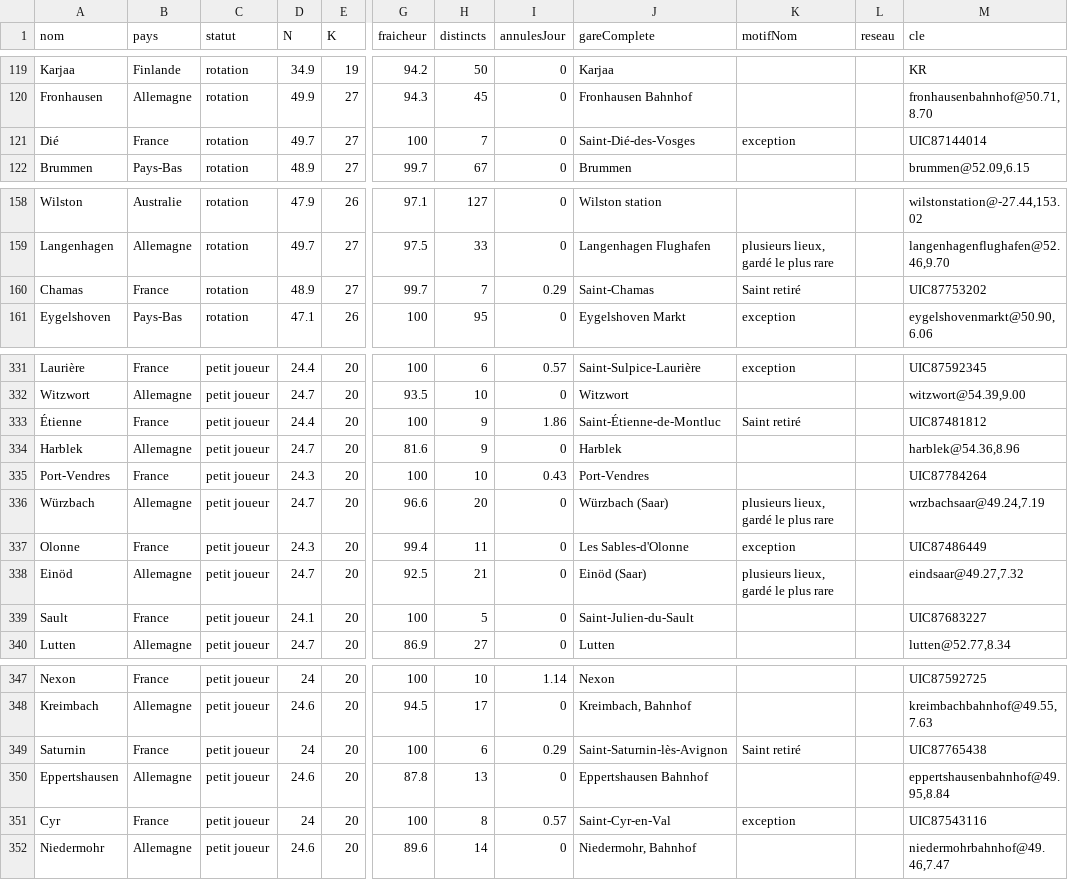
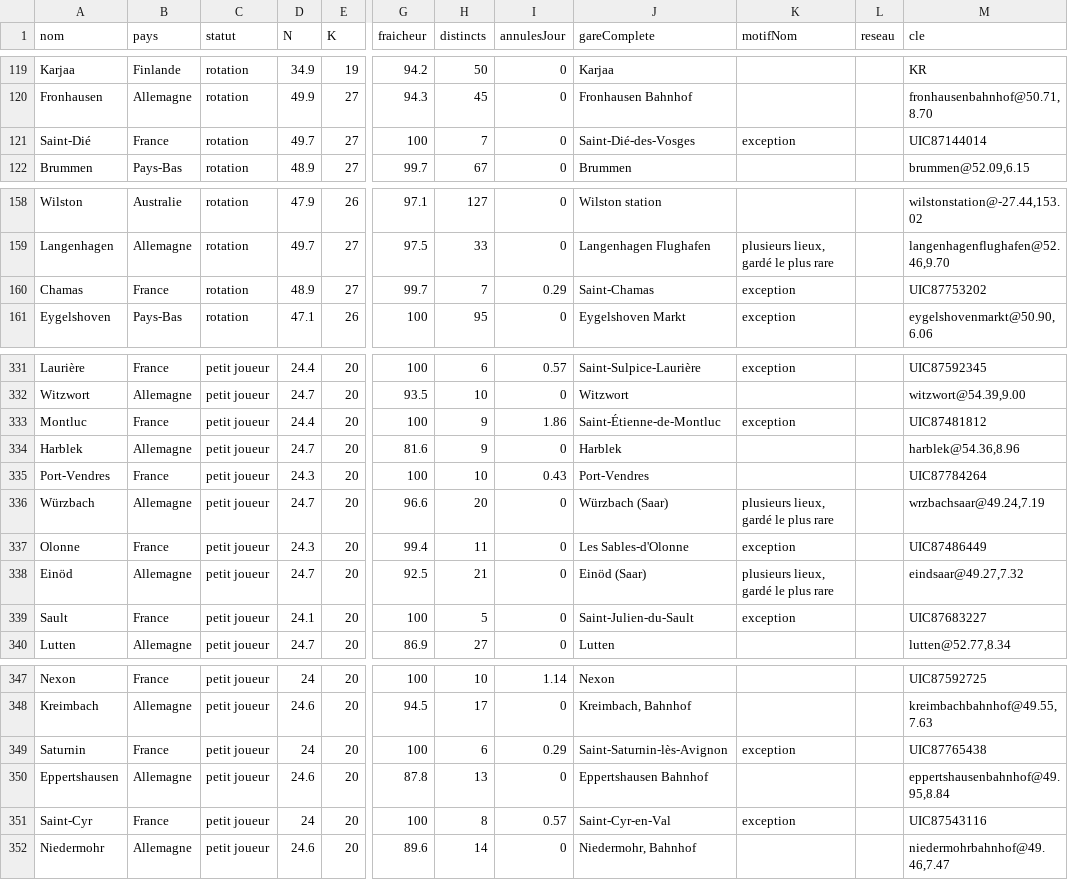
Before and after one commit to Blinytz/mercator, a CSV file: docs/effectif-saison-1.csv, drawn as a sheet; only a part is shown, gaps mark what is left out; the diff covers the shown part only; the diff names each change by its address in the sheet, - before the commit and + after, or states it on an @@ line.

```diff
--- a/docs/effectif-saison-1.csv
+++ b/docs/effectif-saison-1.csv
-A121 (nom): Dié
+A121 (nom): Saint-Dié
-K160 (motifNom): Saint retiré
+K160 (motifNom): exception
-A333 (nom): Étienne
+A333 (nom): Montluc
-K333 (motifNom): Saint retiré
+K333 (motifNom): exception
-K339 (motifNom): (empty)
+K339 (motifNom): exception
-K349 (motifNom): Saint retiré
+K349 (motifNom): exception
-A351 (nom): Cyr
+A351 (nom): Saint-Cyr
```
Also changed, not shown: 10 edited cells elsewhere in this file, 2 other files.
